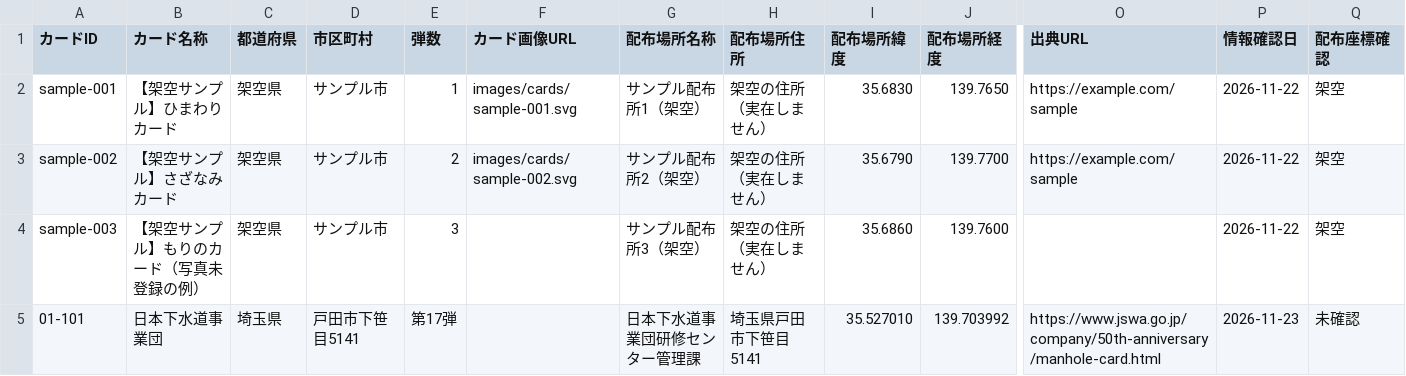
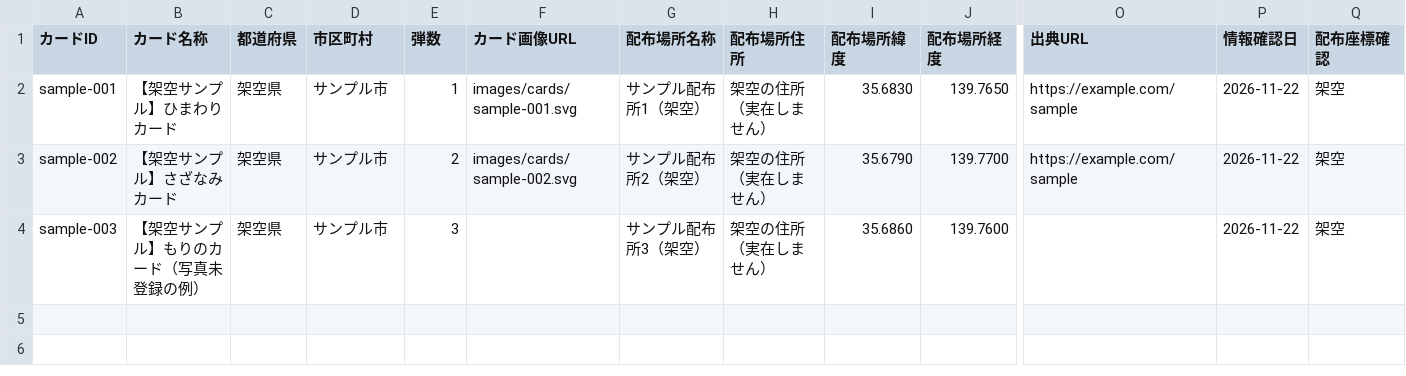
Before and after one commit to itsutsuki3/manholemap, a CSV file: data/cards.csv, drawn as a sheet; only a part is shown, gaps mark what is left out; rows hold the shown columns only; the diff names each change by its address in the sheet, - before the commit and + after, or states it on an @@ line.

Commit message:
カード削除: 01-101

```diff
--- a/data/cards.csv
+++ b/data/cards.csv
-row 5: 01-101 | 日本下水道事業団 | 埼玉県 | 戸田市下笹目5141 | 第17弾 |  | 日本下水道事業団研修センター管理課 | 埼玉県戸田市下笹目5141 | 35.527010 | 139.703992 | https://www.jswa.go.jp/company/50th-anniversary/manhole-card.html | 2026-11-23 | 未確認
```
